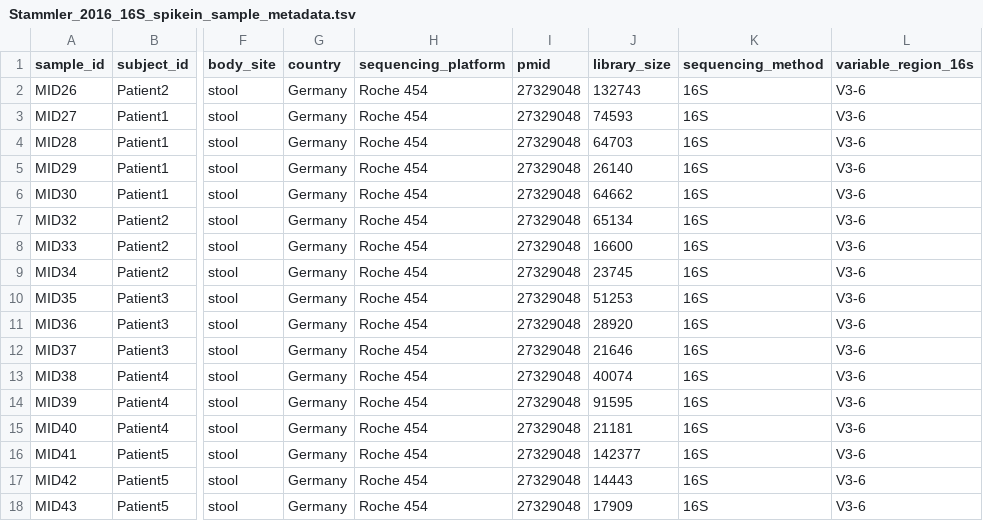
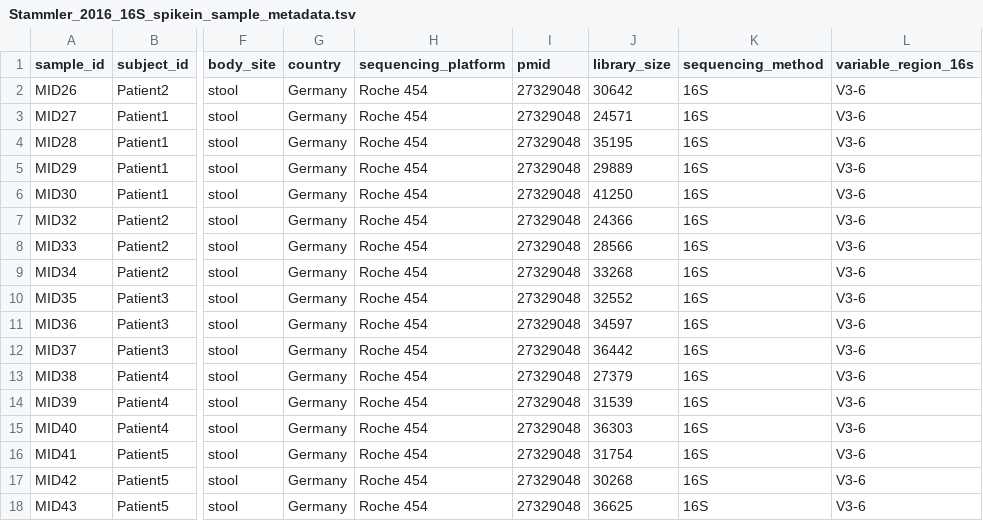
Before and after one commit to sdgamboa/MicrobiomeBenchmarkDataPrep, a TSV file: data/Stammler_2016_16S_spikein_sample_metadata.tsv, drawn as a sheet; only a part is shown, gaps mark what is left out; the diff names each change by its address in the sheet, - before the commit and + after, or states it on an @@ line.

Commit message:
Change library size of Sammler dataset back to raw counts.

```diff
--- a/data/Stammler_2016_16S_spikein_sample_metadata.tsv
+++ b/data/Stammler_2016_16S_spikein_sample_metadata.tsv
-J2 (library_size): 132743
+J2 (library_size): 30642
-J3 (library_size): 74593
+J3 (library_size): 24571
-J4 (library_size): 64703
+J4 (library_size): 35195
-J5 (library_size): 26140
+J5 (library_size): 29889
-J6 (library_size): 64662
+J6 (library_size): 41250
-J7 (library_size): 65134
+J7 (library_size): 24366
-J8 (library_size): 16600
+J8 (library_size): 28566
-J9 (library_size): 23745
+J9 (library_size): 33268
-J10 (library_size): 51253
+J10 (library_size): 32552
-J11 (library_size): 28920
+J11 (library_size): 34597
-J12 (library_size): 21646
+J12 (library_size): 36442
-J13 (library_size): 40074
+J13 (library_size): 27379
-J14 (library_size): 91595
+J14 (library_size): 31539
-J15 (library_size): 21181
+J15 (library_size): 36303
-J16 (library_size): 142377
+J16 (library_size): 31754
-J17 (library_size): 14443
+J17 (library_size): 30268
-J18 (library_size): 17909
+J18 (library_size): 36625
```
Also changed, not shown: data/sampleMetadata.tsv.
